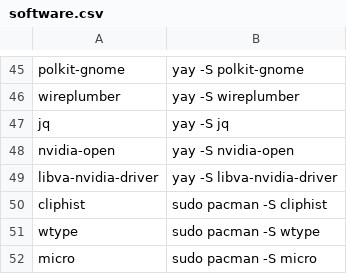
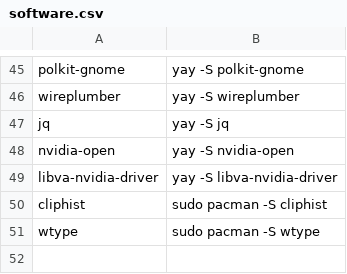
Before and after one commit to Iconejey/arch-hypr, a CSV file: software.csv, drawn as a sheet; only a part is shown, gaps mark what is left out.

```diff
--- a/software.csv
+++ b/software.csv
@@ -51,2 +51 @@ cliphist,sudo pacman -S cliphist
 wtype,sudo pacman -S wtype
-micro,sudo pacman -S micro
```
Also changed, not shown: 6 other files.
